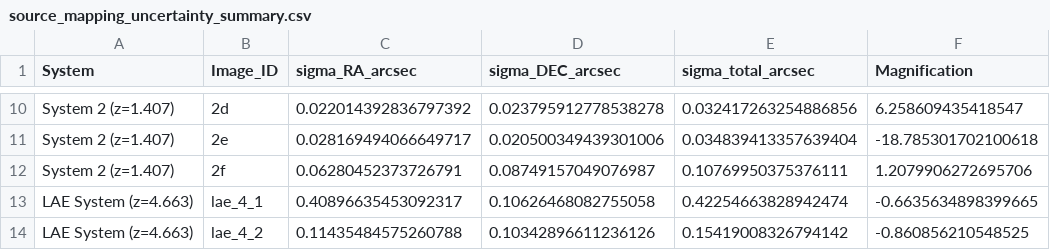
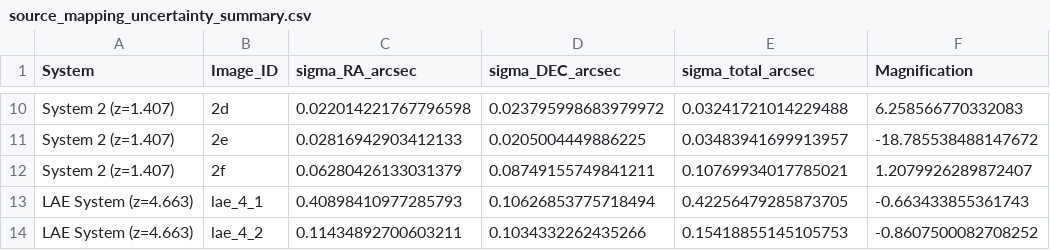
Before and after one commit to julz-tea-scl/Final-Year-Project, a CSV file: source_mapping_uncertainty_summary.csv, drawn as a sheet; only a part is shown, gaps mark what is left out; the diff covers the shown part only; the diff names each change by its address in the sheet, - before the commit and + after, or states it on an @@ line.

```diff
--- a/source_mapping_uncertainty_summary.csv
+++ b/source_mapping_uncertainty_summary.csv
-C10 (sigma_RA_arcsec): 0.022014392836797392
+C10 (sigma_RA_arcsec): 0.022014221767796598
-D10 (sigma_DEC_arcsec): 0.023795912778538278
+D10 (sigma_DEC_arcsec): 0.023795998683979972
-E10 (sigma_total_arcsec): 0.032417263254886856
+E10 (sigma_total_arcsec): 0.03241721014229488
-F10 (Magnification): 6.258609435418547
+F10 (Magnification): 6.258566770332083
-C11 (sigma_RA_arcsec): 0.028169494066649717
+C11 (sigma_RA_arcsec): 0.02816942903412133
-D11 (sigma_DEC_arcsec): 0.020500349439301006
+D11 (sigma_DEC_arcsec): 0.0205004449886225
-E11 (sigma_total_arcsec): 0.034839413357639404
+E11 (sigma_total_arcsec): 0.03483941699913957
-F11 (Magnification): -18.785301702100618
+F11 (Magnification): -18.785538488147672
-C12 (sigma_RA_arcsec): 0.06280452373726791
+C12 (sigma_RA_arcsec): 0.06280426133031379
-D12 (sigma_DEC_arcsec): 0.08749157049076987
+D12 (sigma_DEC_arcsec): 0.08749155749841211
-E12 (sigma_total_arcsec): 0.10769950375376111
+E12 (sigma_total_arcsec): 0.10769934017785021
-F12 (Magnification): 1.2079906272695706
+F12 (Magnification): 1.2079926289872407
-C13 (sigma_RA_arcsec): 0.40896635453092317
+C13 (sigma_RA_arcsec): 0.40898410977285793
-D13 (sigma_DEC_arcsec): 0.10626468082755058
+D13 (sigma_DEC_arcsec): 0.10626853775718494
-E13 (sigma_total_arcsec): 0.42254663828942474
+E13 (sigma_total_arcsec): 0.42256479285873705
-F13 (Magnification): -0.6635634898399665
+F13 (Magnification): -0.663433855361743
-C14 (sigma_RA_arcsec): 0.11435484575260788
+C14 (sigma_RA_arcsec): 0.11434892700603211
-D14 (sigma_DEC_arcsec): 0.10342896611236126
+D14 (sigma_DEC_arcsec): 0.1034332262435266
-E14 (sigma_total_arcsec): 0.15419008326794142
+E14 (sigma_total_arcsec): 0.15418855145105753
-F14 (Magnification): -0.860856210548525
+F14 (Magnification): -0.8607500082708252
```
Also changed, not shown: 32 edited cells elsewhere in this file, 2 other files.
